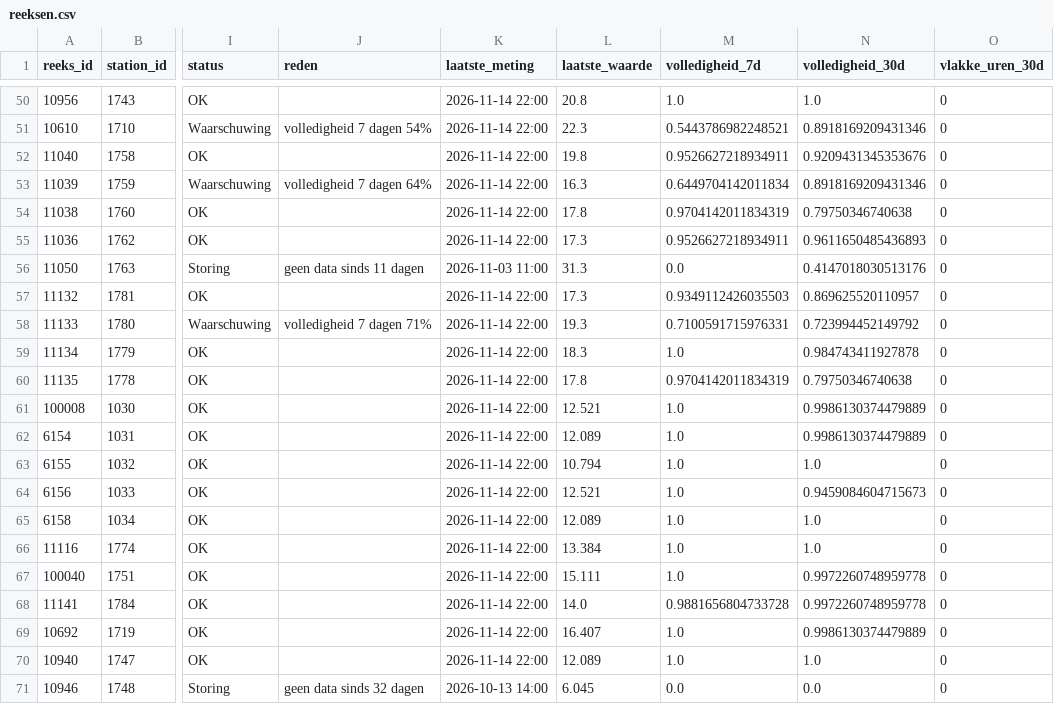
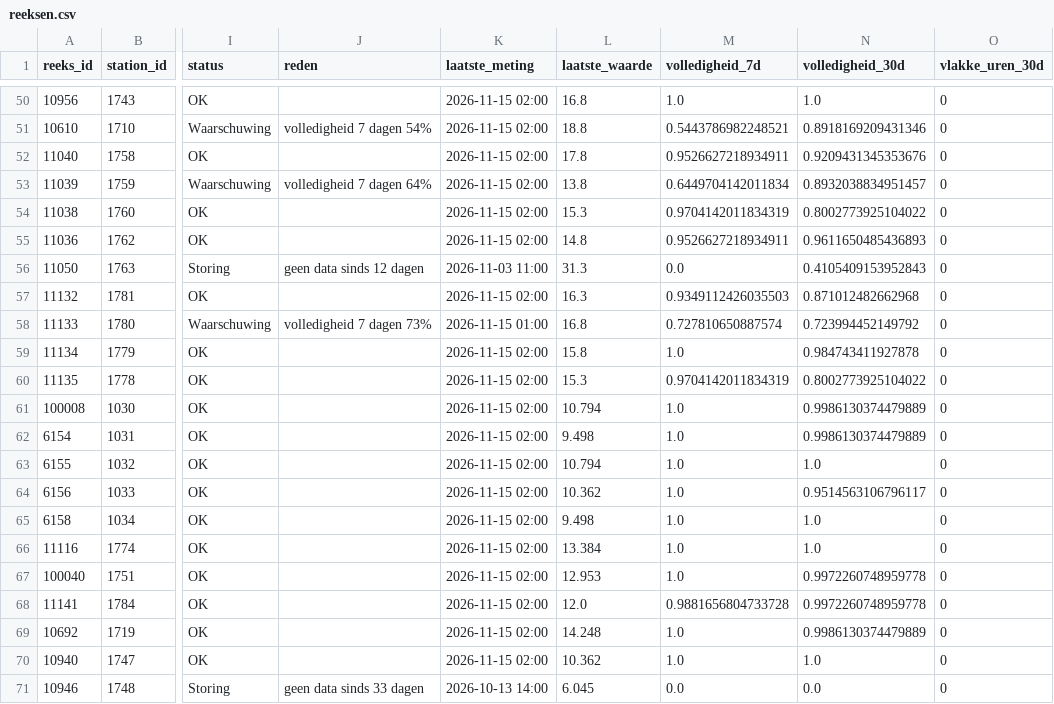
Before and after one commit to BadaninaAnna/luchtkwaliteit-antwerpen, a CSV file: data/powerbi/reeksen.csv, drawn as a sheet; only a part is shown, gaps mark what is left out; the diff covers the shown part only; the diff names each change by its address in the sheet, - before the commit and + after, or states it on an @@ line.

```diff
--- a/data/powerbi/reeksen.csv
+++ b/data/powerbi/reeksen.csv
-K50:K55 (laatste_meting): 2026-11-14 22:00
+K50:K55 (laatste_meting): 2026-11-15 02:00
-L50 (laatste_waarde): 20.8
+L50 (laatste_waarde): 16.8
-L51 (laatste_waarde): 22.3
+L51 (laatste_waarde): 18.8
-L52 (laatste_waarde): 19.8
+L52 (laatste_waarde): 17.8
-L53 (laatste_waarde): 16.3
+L53 (laatste_waarde): 13.8
-N53 (volledigheid_30d): 0.8918169209431346
+N53 (volledigheid_30d): 0.8932038834951457
-L54 (laatste_waarde): 17.8
+L54 (laatste_waarde): 15.3
-N54 (volledigheid_30d): 0.79750346740638
+N54 (volledigheid_30d): 0.8002773925104022
-L55 (laatste_waarde): 17.3
+L55 (laatste_waarde): 14.8
-J56 (reden): geen data sinds 11 dagen
+J56 (reden): geen data sinds 12 dagen
-N56 (volledigheid_30d): 0.4147018030513176
+N56 (volledigheid_30d): 0.4105409153952843
-K57 (laatste_meting): 2026-11-14 22:00
+K57 (laatste_meting): 2026-11-15 02:00
-L57 (laatste_waarde): 17.3
+L57 (laatste_waarde): 16.3
-N57 (volledigheid_30d): 0.869625520110957
+N57 (volledigheid_30d): 0.871012482662968
-J58 (reden): volledigheid 7 dagen 71%
+J58 (reden): volledigheid 7 dagen 73%
-K58 (laatste_meting): 2026-11-14 22:00
+K58 (laatste_meting): 2026-11-15 01:00
-L58 (laatste_waarde): 19.3
+L58 (laatste_waarde): 16.8
-M58 (volledigheid_7d): 0.7100591715976331
+M58 (volledigheid_7d): 0.727810650887574
-K59:K70 (laatste_meting): 2026-11-14 22:00
+K59:K70 (laatste_meting): 2026-11-15 02:00
-L59 (laatste_waarde): 18.3
+L59 (laatste_waarde): 15.8
-L60 (laatste_waarde): 17.8
+L60 (laatste_waarde): 15.3
-N60 (volledigheid_30d): 0.79750346740638
+N60 (volledigheid_30d): 0.8002773925104022
-L61 (laatste_waarde): 12.521
+L61 (laatste_waarde): 10.794
-L62 (laatste_waarde): 12.089
+L62 (laatste_waarde): 9.498
-L64 (laatste_waarde): 12.521
+L64 (laatste_waarde): 10.362
-N64 (volledigheid_30d): 0.9459084604715673
+N64 (volledigheid_30d): 0.9514563106796117
-L65 (laatste_waarde): 12.089
+L65 (laatste_waarde): 9.498
-L67 (laatste_waarde): 15.111
+L67 (laatste_waarde): 12.953
-L68 (laatste_waarde): 14.0
+L68 (laatste_waarde): 12.0
-L69 (laatste_waarde): 16.407
+L69 (laatste_waarde): 14.248
-L70 (laatste_waarde): 12.089
+L70 (laatste_waarde): 10.362
-J71 (reden): geen data sinds 32 dagen
+J71 (reden): geen data sinds 33 dagen
```
Also changed, not shown: 129 edited cells elsewhere in this file, data/powerbi/jaarwaarden.csv, 4 other files.
